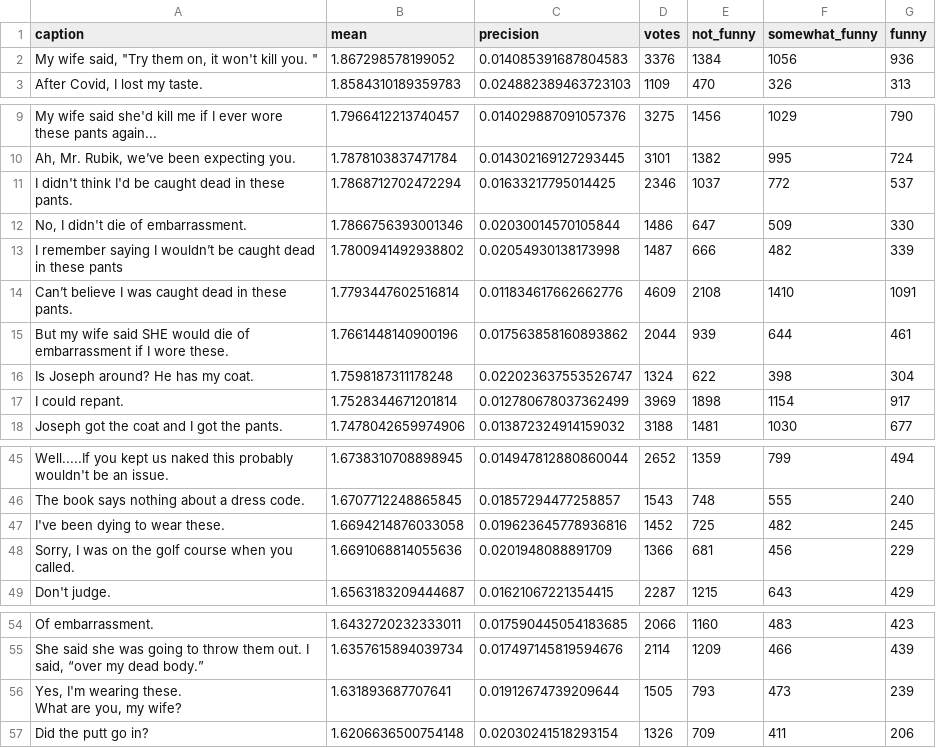
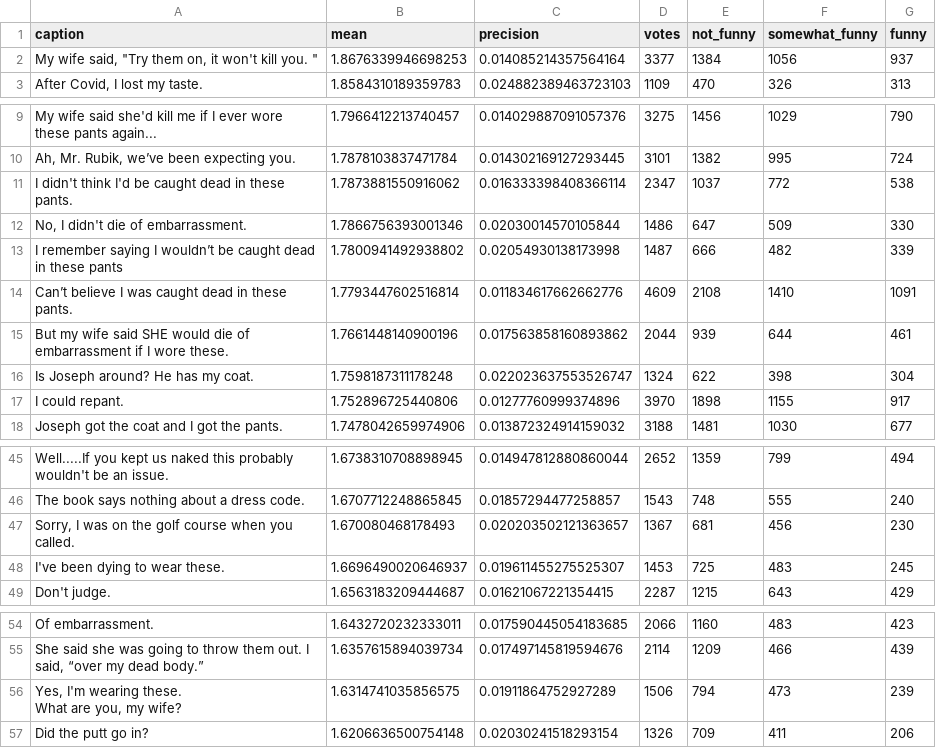
Before and after one commit to nextml/caption-contest-data, a CSV file: summaries/819.csv, drawn as a sheet; only a part is shown, gaps mark what is left out.

```diff
--- a/summaries/819.csv
+++ b/summaries/819.csv
@@ -1,3 +1,3 @@
 caption,mean,precision,votes,not_funny,somewhat_funny,funny
-"My wife said, ""Try them on, it won't kill you. """,1.867298578199052,0.014085391687804583,3376,1384,1056,936
+"My wife said, ""Try them on, it won't kill you. """,1.8676339946698253,0.014085214357564164,3377,1384,1056,937
 "After Covid, I lost my taste.",1.8584310189359783,0.024882389463723103,1109,470,326,313
@@ -10,3 +10,3 @@ My wife said she'd kill me if I ever wore these pants again...,1.796641221374045
 "Ah, Mr. Rubik, we’ve been expecting you.",1.7878103837471784,0.014302169127293445,3101,1382,995,724
-I didn't think I'd be caught dead in these pants.,1.7868712702472294,0.01633217795014425,2346,1037,772,537
+I didn't think I'd be caught dead in these pants.,1.7873881550916062,0.016333398408366114,2347,1037,772,538
 "No, I didn't die of embarrassment.",1.7866756393001346,0.02030014570105844,1486,647,509,330
@@ -16,3 +16,3 @@ But my wife said SHE would die of embarrassment if I wore these.,1.7661448140900
 Is Joseph around? He has my coat.,1.7598187311178248,0.022023637553526747,1324,622,398,304
-I could repant.,1.7528344671201814,0.012780678037362499,3969,1898,1154,917
+I could repant.,1.752896725440806,0.01277760999374896,3970,1898,1155,917
 Joseph got the coat and I got the pants.,1.7478042659974906,0.013872324914159032,3188,1481,1030,677
@@ -46,4 +46,4 @@ Well.....If you kept us naked this probably wouldn't be an issue.,1.673831070889
 The book says nothing about a dress code.,1.6707712248865845,0.01857294477258857,1543,748,555,240
-I've been dying to wear these.,1.6694214876033058,0.019623645778936816,1452,725,482,245
-"Sorry, I was on the golf course when you called.",1.6691068814055636,0.0201948088891709,1366,681,456,229
+"Sorry, I was on the golf course when you called.",1.670080468178493,0.020203502121363657,1367,681,456,230
+I've been dying to wear these.,1.6696490020646937,0.019611455275525307,1453,725,483,245
 Don't judge.,1.6563183209444687,0.01621067221354415,2287,1215,643,429
@@ -55,4 +55,4 @@ Of embarrassment.,1.6432720232333011,0.017590445054183685,2066,1160,483,423
 "She said she was going to throw them out. I said, “over my dead body.”",1.6357615894039734,0.017497145819594676,2114,1209,466,439
-"Yes, I'm wearing these.
-What are you, my wife?",1.631893687707641,0.01912674739209644,1505,793,473,239
+"Yes, I'm wearing these.
+What are you, my wife?",1.6314741035856575,0.01911864752927289,1506,794,473,239
 Did the putt go in?,1.6206636500754148,0.02030241518293154,1326,709,411,206
```
Also changed, not shown: summaries/820.csv, 7 other files.
